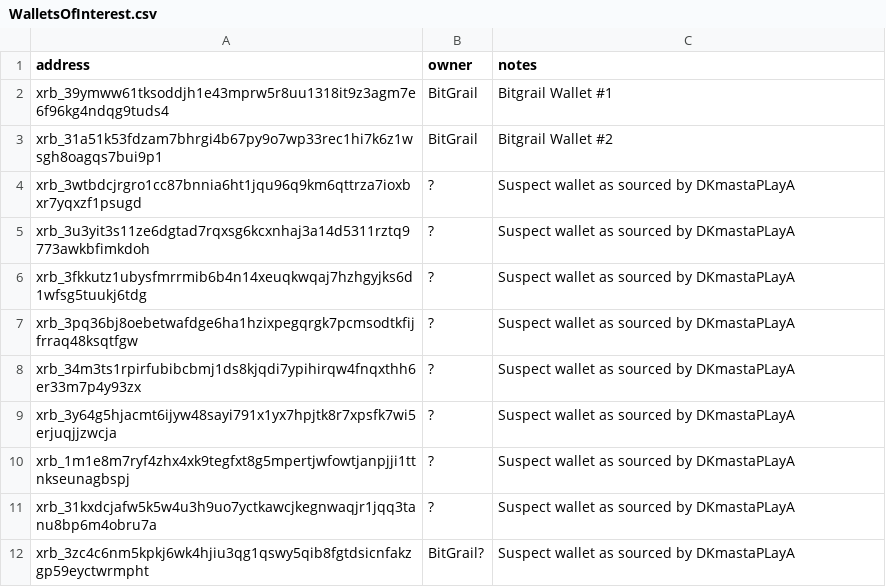
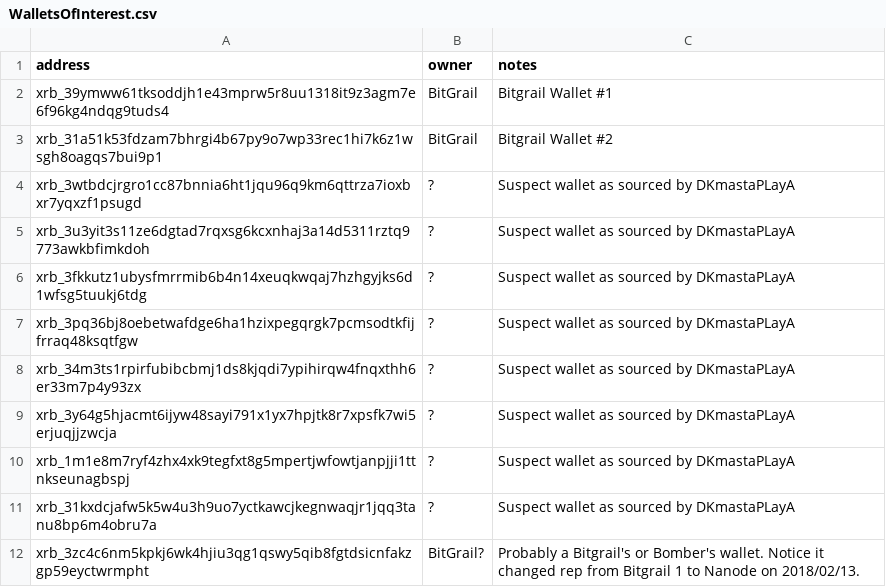
Before and after one commit to harwoodleon/bitgrail-hack-resources, a CSV file: WalletsOfInterest.csv, drawn as a sheet.

Commit message:
Update WalletsOfInterest.csv

```diff
--- a/WalletsOfInterest.csv
+++ b/WalletsOfInterest.csv
@@ -11,2 +11,2 @@ xrb_1m1e8m7ryf4zhx4xk9tegfxt8g5mpertjwfowtjanpjji1ttnkseunagbspj,"?","Suspect wa
 xrb_31kxdcjafw5k5w4u3h9uo7yctkawcjkegnwaqjr1jqq3tanu8bp6m4obru7a,"?","Suspect wallet as sourced by DKmastaPLayA",
-xrb_3zc4c6nm5kpkj6wk4hjiu3qg1qswy5qib8fgtdsicnfakzgp59eyctwrmpht,"BitGrail?","Suspect wallet as sourced by DKmastaPLayA",
+xrb_3zc4c6nm5kpkj6wk4hjiu3qg1qswy5qib8fgtdsicnfakzgp59eyctwrmpht,"BitGrail?","Probably a Bitgrail's or Bomber's wallet. Notice it changed rep from Bitgrail 1 to Nanode on 2018/02/13.",
```
